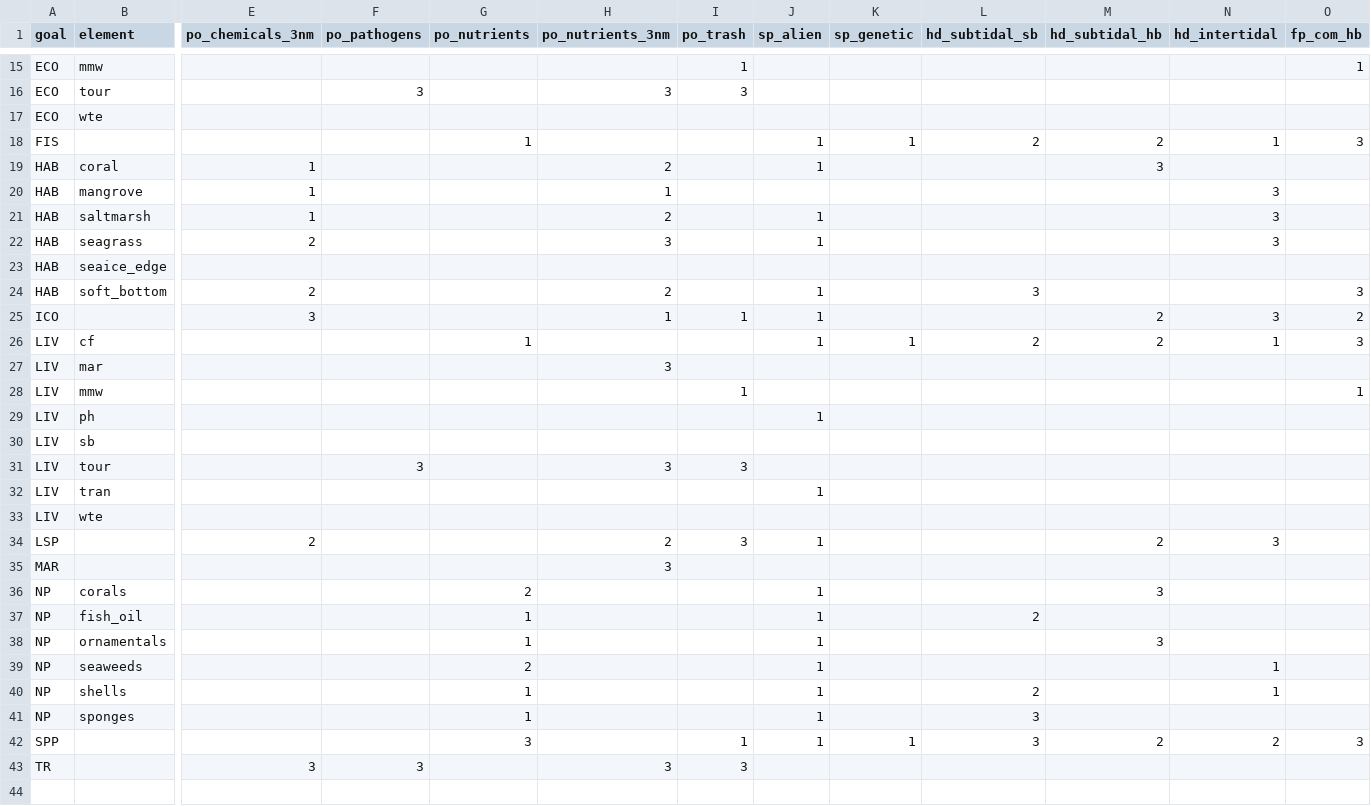
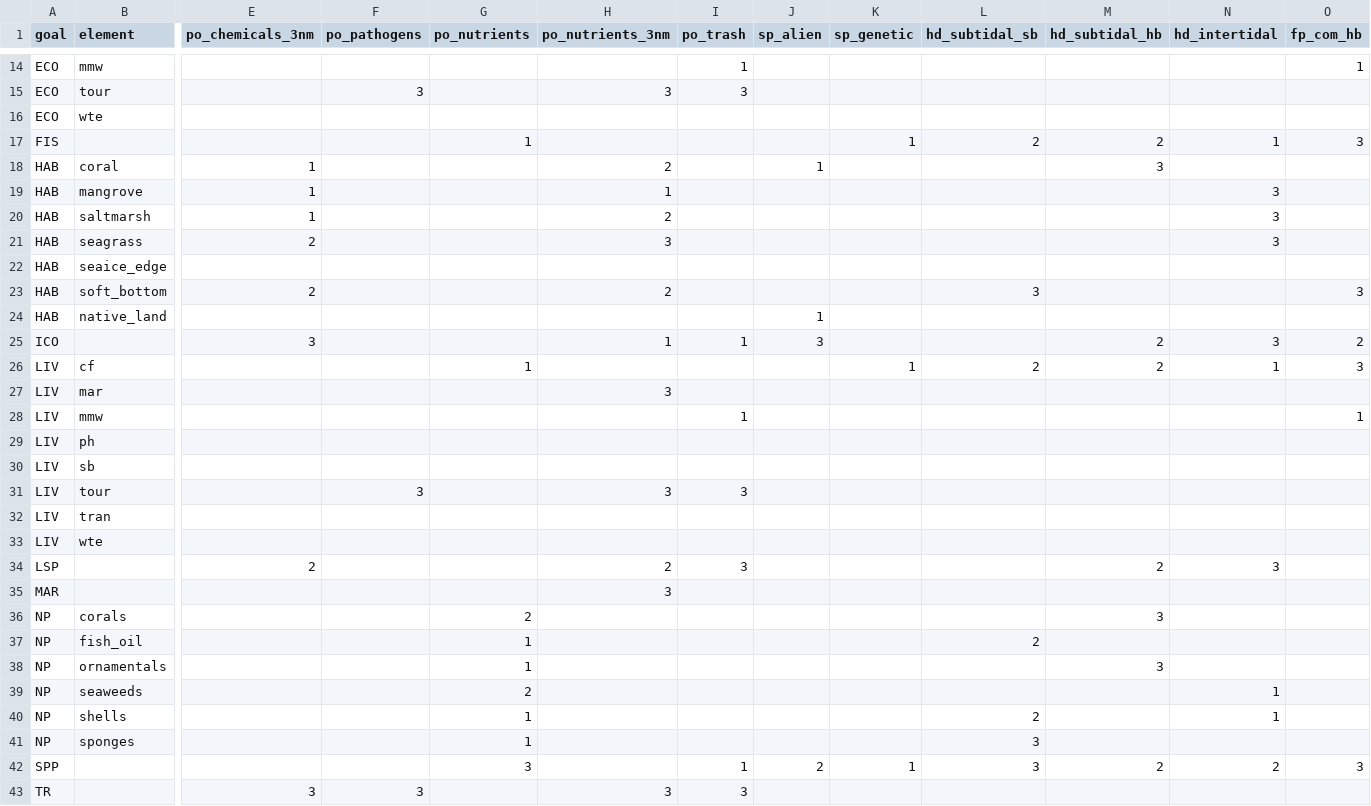
Before and after one commit to OHI-4site/tet-scores, a CSV file: region/conf/pressures_matrix.csv, drawn as a sheet; only a part is shown, gaps mark what is left out; addresses are those after the commit; rows hold the shown columns only; the diff covers the shown part only; the diff names each change by its address in the sheet, - before the commit and + after, or states it on an @@ line.

Commit message:
updated sp_alien pressure in layers.csv, matrix

```diff
--- a/region/conf/pressures_matrix.csv
+++ b/region/conf/pressures_matrix.csv
-J17 (sp_alien): 1
+J17 (sp_alien): (empty)
-J20:J21 (sp_alien): 1
+J20:J21 (sp_alien): (empty)
-J23 (sp_alien): 1
+J23 (sp_alien): (empty)
+row 24: HAB | native_land |  |  |  |  |  | 1
-J25 (sp_alien): 1
+J25 (sp_alien): 3
-J26 (sp_alien): 1
+J26 (sp_alien): (empty)
-J29 (sp_alien): 1
+J29 (sp_alien): (empty)
-J32 (sp_alien): 1
+J32 (sp_alien): (empty)
-J34 (sp_alien): 1
+J34 (sp_alien): (empty)
-J36:J41 (sp_alien): 1
+J36:J41 (sp_alien): (empty)
-J42 (sp_alien): 1
+J42 (sp_alien): 2
```
Also changed, not shown: 1 removed row and 6 edited cells elsewhere in this file, region/layers.csv, region/scores.csv, 1 other file.
